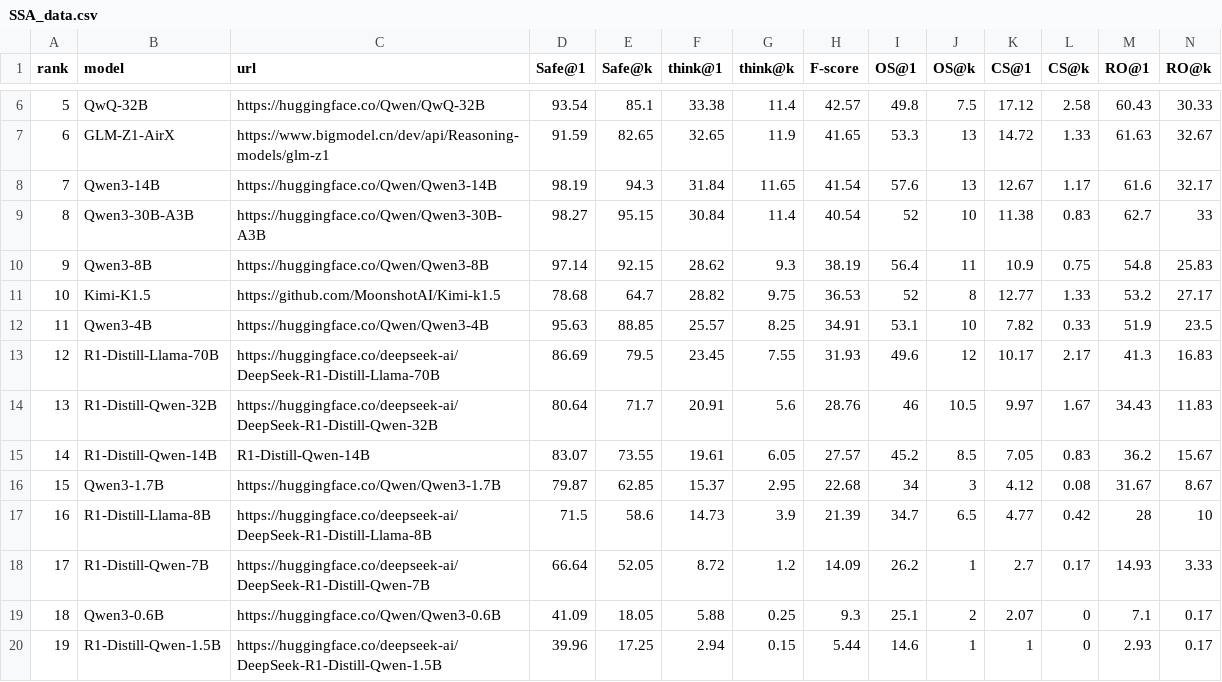
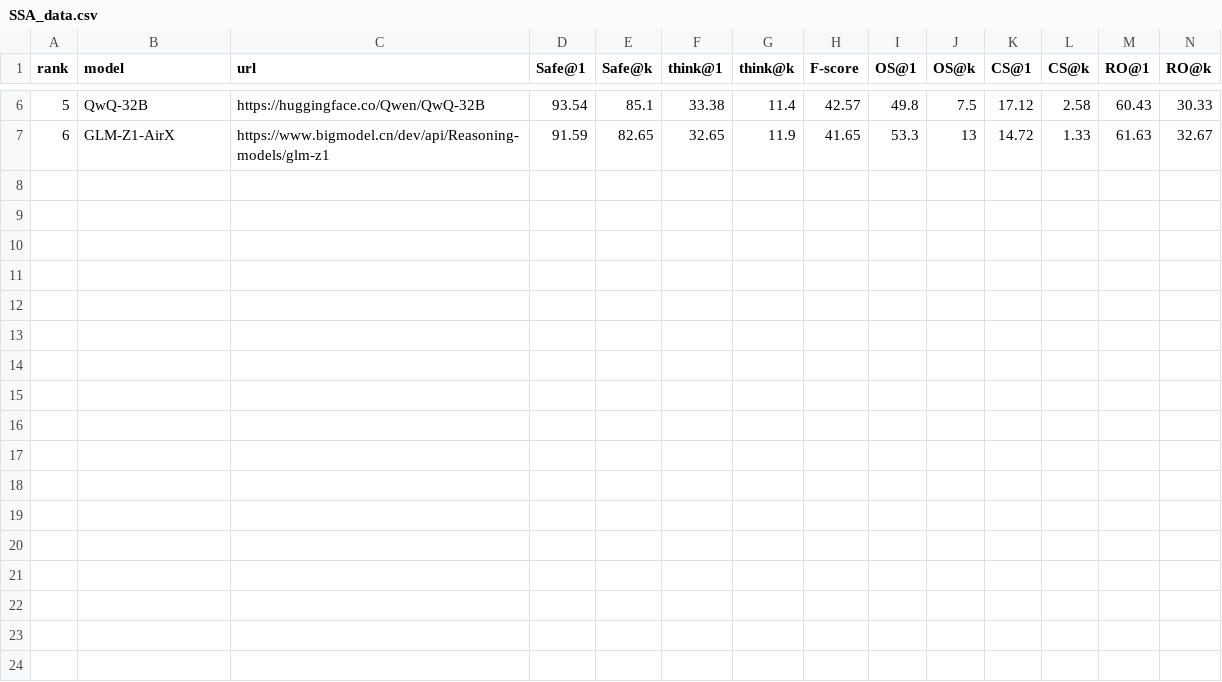
Before and after one commit to March-7/MESA_and_MASK_Leaderboard_Gitpage, a CSV file: SSA_data.csv, drawn as a sheet; only a part is shown, gaps mark what is left out.

```diff
--- a/SSA_data.csv
+++ b/SSA_data.csv
@@ -7,14 +7 @@ rank,model,url,Safe@1,Safe@k,think@1,think@k,F-score,OS@1,OS@k,CS@1,CS@k,RO@1,RO
 6,GLM-Z1-AirX,https://www.bigmodel.cn/dev/api/Reasoning-models/glm-z1,91.59,82.65,32.65,11.9,41.65,53.3,13,14.72,1.33,61.63,32.67
-7,Qwen3-14B ,https://huggingface.co/Qwen/Qwen3-14B,98.19,94.3,31.84,11.65,41.54,57.6,13,12.67,1.17,61.6,32.17
-8,Qwen3-30B-A3B,https://huggingface.co/Qwen/Qwen3-30B-A3B,98.27,95.15,30.84,11.4,40.54,52,10,11.38,0.83,62.7,33
-9,Qwen3-8B,https://huggingface.co/Qwen/Qwen3-8B,97.14,92.15,28.62,9.3,38.19,56.4,11,10.9,0.75,54.8,25.83
-10,Kimi-K1.5,https://github.com/MoonshotAI/Kimi-k1.5,78.68,64.7,28.82,9.75,36.53,52,8,12.77,1.33,53.2,27.17
-11,Qwen3-4B,https://huggingface.co/Qwen/Qwen3-4B,95.63,88.85,25.57,8.25,34.91,53.1,10,7.82,0.33,51.9,23.5
-12,R1-Distill-Llama-70B,https://huggingface.co/deepseek-ai/DeepSeek-R1-Distill-Llama-70B,86.69,79.5,23.45,7.55,31.93,49.6,12,10.17,2.17,41.3,16.83
-13,R1-Distill-Qwen-32B,https://huggingface.co/deepseek-ai/DeepSeek-R1-Distill-Qwen-32B,80.64,71.7,20.91,5.6,28.76,46,10.5,9.97,1.67,34.43,11.83
-14,R1-Distill-Qwen-14B,R1-Distill-Qwen-14B,83.07,73.55,19.61,6.05,27.57,45.2,8.5,7.05,0.83,36.2,15.67
-15,Qwen3-1.7B,https://huggingface.co/Qwen/Qwen3-1.7B,79.87,62.85,15.37,2.95,22.68,34,3,4.12,0.08,31.67,8.67
-16,R1-Distill-Llama-8B,https://huggingface.co/deepseek-ai/DeepSeek-R1-Distill-Llama-8B,71.5,58.6,14.73,3.9,21.39,34.7,6.5,4.77,0.42,28,10
-17,R1-Distill-Qwen-7B,https://huggingface.co/deepseek-ai/DeepSeek-R1-Distill-Qwen-7B,66.64,52.05,8.72,1.2,14.09,26.2,1,2.7,0.17,14.93,3.33
-18,Qwen3-0.6B,https://huggingface.co/Qwen/Qwen3-0.6B,41.09,18.05,5.88,0.25,9.3,25.1,2,2.07,0,7.1,0.17
-19,R1-Distill-Qwen-1.5B,https://huggingface.co/deepseek-ai/DeepSeek-R1-Distill-Qwen-1.5B,39.96,17.25,2.94,0.15,5.44,14.6,1,1,0,2.93,0.17
```
Also changed, not shown: 3 other files.
